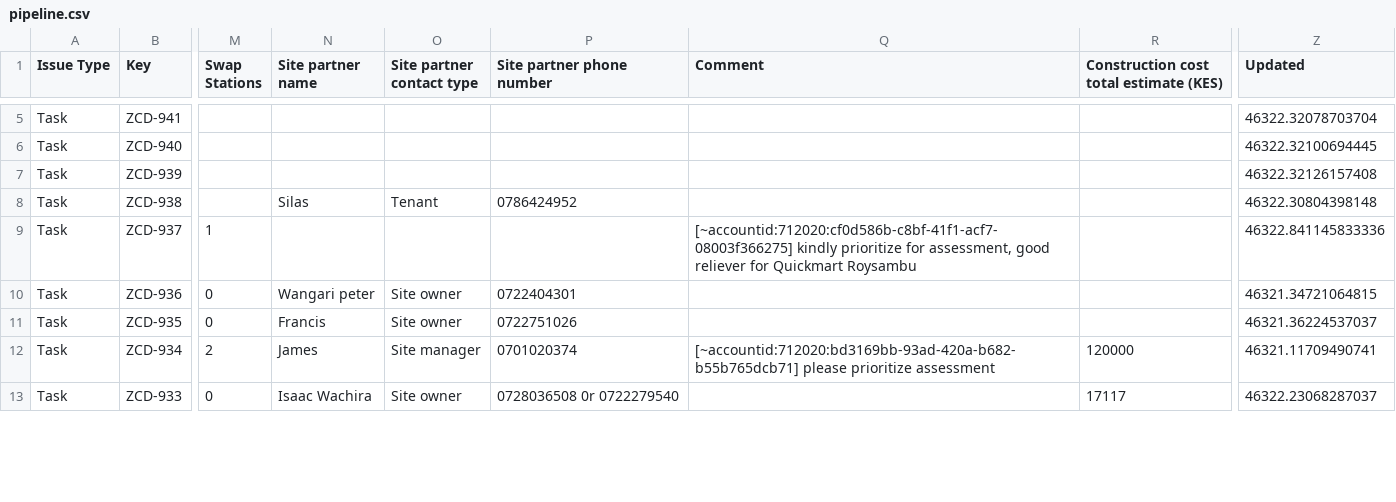
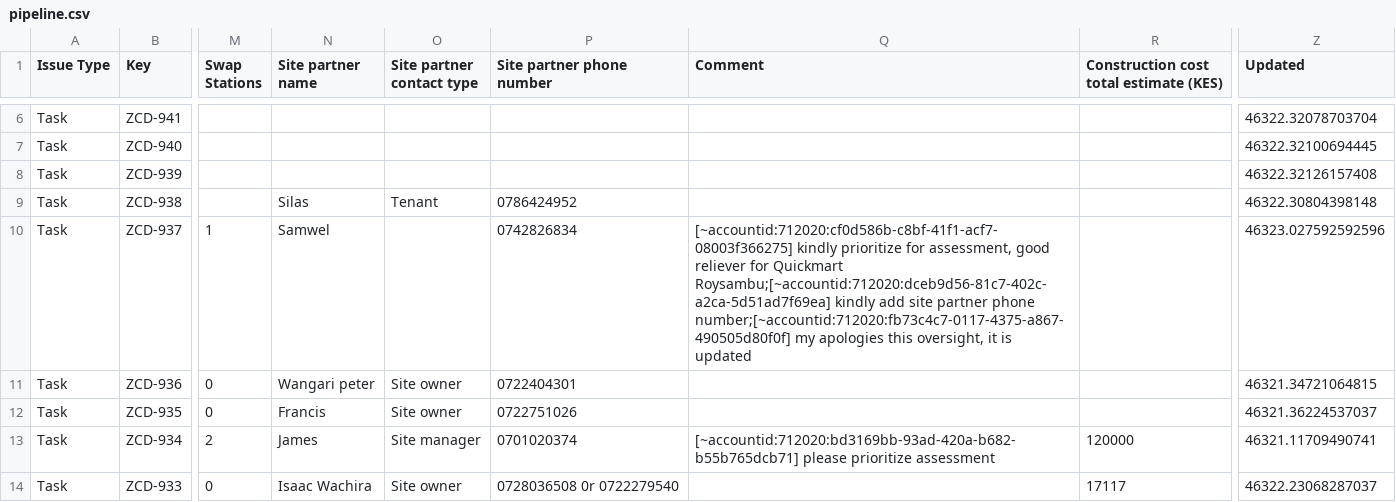
Before and after one commit to keithkinuthiakamauzeno/Network-Overview-Dashboard, a CSV file: data/pipeline.csv, drawn as a sheet; only a part is shown, gaps mark what is left out; addresses are those after the commit; the diff covers the shown part only; the diff names each change by its address in the sheet, - before the commit and + after, or states it on an @@ line.

```diff
--- a/data/pipeline.csv
+++ b/data/pipeline.csv
-N10 (Site partner name): (empty)
+N10 (Site partner name): Samwel
-P10 (Site partner phone number): (empty)
+P10 (Site partner phone number): 0742826834
-Q10 (Comment): …for Quickmart Roysambu
+Q10 (Comment): …for Quickmart Roysambu;[~accountid:712020:dceb9d56-81c7-402c-a2ca-5d51ad7f69ea] kindly add site partner phone number;[~accountid:712020:fb73c4c7-0117-4375-a867-490505d80f0f] my apologies this oversight, it is updated
-Z10 (Updated): 46322.841145833336
+Z10 (Updated): 46323.027592592596
```
Also changed, not shown: 1 added row and 41 edited cells elsewhere in this file.
